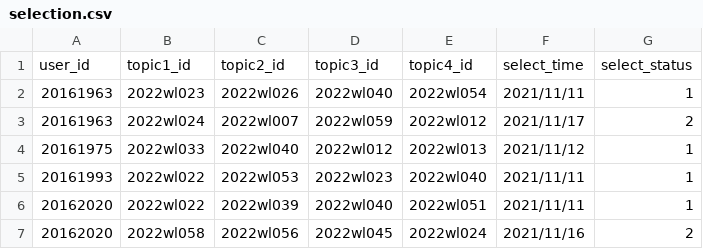
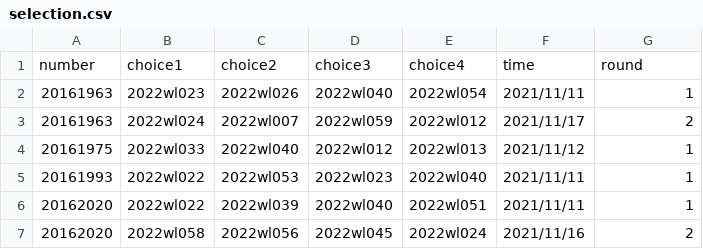
Before and after one commit to zcxxxxxxx/GPMS_tools, a CSV file: csv_to_mysql/selection.csv, drawn as a sheet; only a part is shown; removed rows and columns are numbered as before the commit, all else as after; the diff names each change by its address in the sheet, - before the commit and + after, or states it on an @@ line.

```diff
--- a/csv_to_mysql/selection.csv
+++ b/csv_to_mysql/selection.csv
-row 1: user_id | topic1_id | topic2_id | topic3_id | topic4_id | select_time | select_status
+row 1: number | choice1 | choice2 | choice3 | choice4 | time | round
```
Also changed, not shown: csv_to_mysql/result.csv, csv_to_mysql/status.csv, 5 other files.
